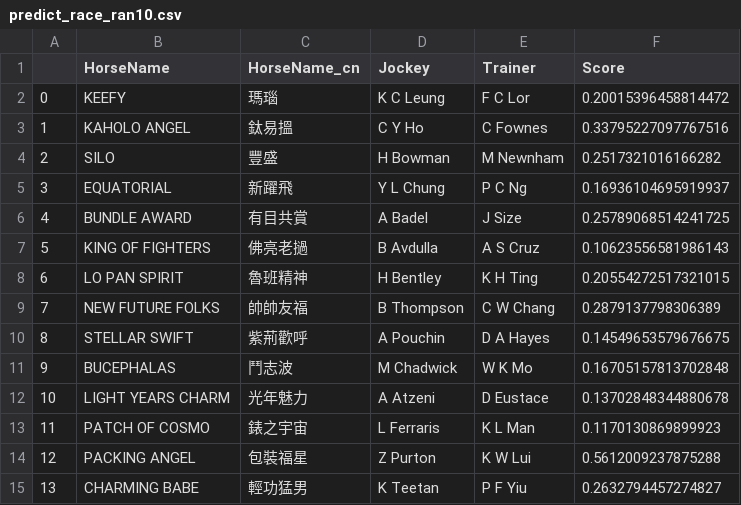
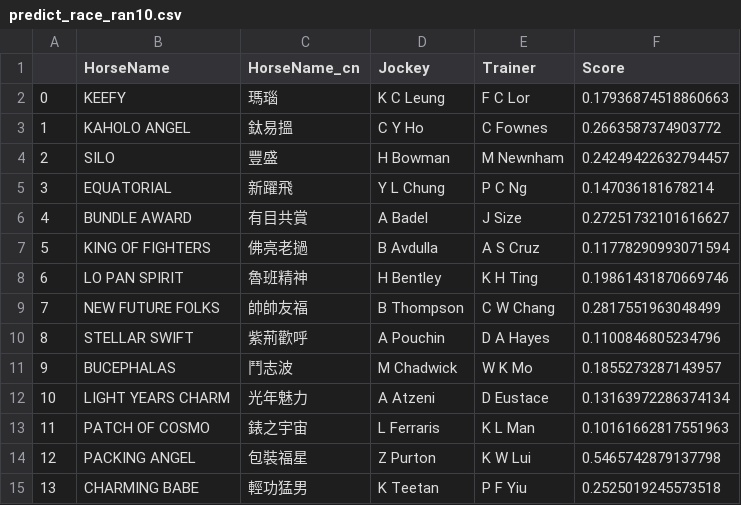
Before and after one commit to monkeynyp/horsegame, a CSV file: racecard/data/predict_race_ran10.csv, drawn as a sheet.

```diff
--- a/racecard/data/predict_race_ran10.csv
+++ b/racecard/data/predict_race_ran10.csv
@@ -1,15 +1,15 @@
 ,HorseName,HorseName_cn,Jockey,Trainer,Score
-0,KEEFY,瑪瑙,K C Leung,F C Lor,0.20015396458814472
-1,KAHOLO ANGEL,鈦易搵,C Y Ho,C Fownes,0.33795227097767516
-2,SILO,豐盛,H Bowman,M Newnham,0.2517321016166282
-3,EQUATORIAL,新躍飛,Y L Chung,P C Ng,0.16936104695919937
-4,BUNDLE AWARD,有目共賞,A Badel,J Size,0.25789068514241725
-5,KING OF FIGHTERS,佛亮老撾,B Avdulla,A S Cruz,0.10623556581986143
-6,LO PAN SPIRIT,魯班精神,H Bentley,K H Ting,0.20554272517321015
-7,NEW FUTURE FOLKS,帥帥友福,B Thompson,C W Chang,0.2879137798306389
-8,STELLAR SWIFT,紫荊歡呼,A Pouchin,D A Hayes,0.14549653579676675
-9,BUCEPHALAS,鬥志波,M Chadwick,W K Mo,0.16705157813702848
-10,LIGHT YEARS CHARM,光年魅力,A Atzeni,D Eustace,0.13702848344880678
-11,PATCH OF COSMO,錶之宇宙,L Ferraris,K L Man,0.1170130869899923
-12,PACKING ANGEL,包裝福星,Z Purton,K W Lui,0.5612009237875288
-13,CHARMING BABE,輕功猛男,K Teetan,P F Yiu,0.2632794457274827
+0,KEEFY,瑪瑙,K C Leung,F C Lor,0.17936874518860663
+1,KAHOLO ANGEL,鈦易搵,C Y Ho,C Fownes,0.2663587374903772
+2,SILO,豐盛,H Bowman,M Newnham,0.24249422632794457
+3,EQUATORIAL,新躍飛,Y L Chung,P C Ng,0.147036181678214
+4,BUNDLE AWARD,有目共賞,A Badel,J Size,0.27251732101616627
+5,KING OF FIGHTERS,佛亮老撾,B Avdulla,A S Cruz,0.11778290993071594
+6,LO PAN SPIRIT,魯班精神,H Bentley,K H Ting,0.19861431870669746
+7,NEW FUTURE FOLKS,帥帥友福,B Thompson,C W Chang,0.2817551963048499
+8,STELLAR SWIFT,紫荊歡呼,A Pouchin,D A Hayes,0.1100846805234796
+9,BUCEPHALAS,鬥志波,M Chadwick,W K Mo,0.1855273287143957
+10,LIGHT YEARS CHARM,光年魅力,A Atzeni,D Eustace,0.13163972286374134
+11,PATCH OF COSMO,錶之宇宙,L Ferraris,K L Man,0.10161662817551963
+12,PACKING ANGEL,包裝福星,Z Purton,K W Lui,0.5465742879137798
+13,CHARMING BABE,輕功猛男,K Teetan,P F Yiu,0.2525019245573518
```
Also changed, not shown: racecard/data/predict_race_ran2.csv, racecard/data/predict_race_ran3.csv, 39 other files.
